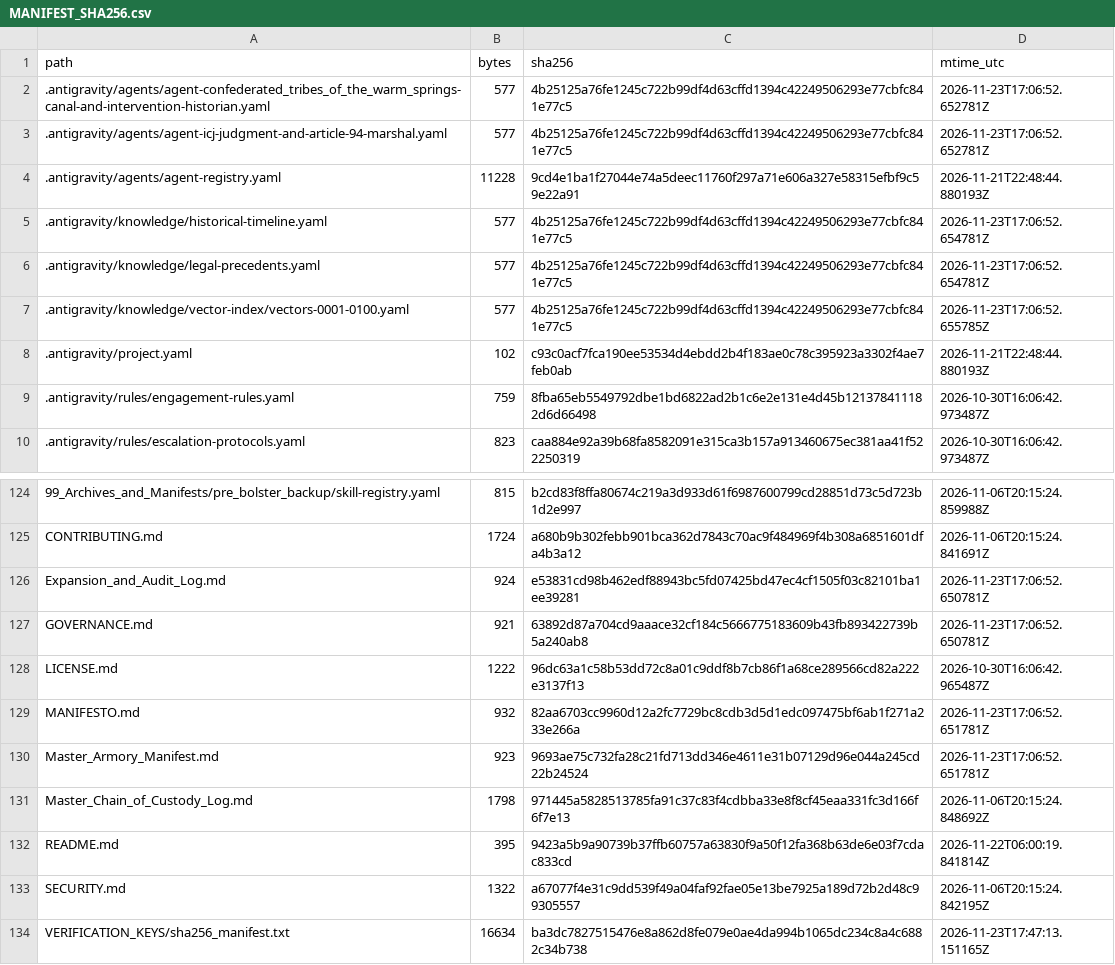
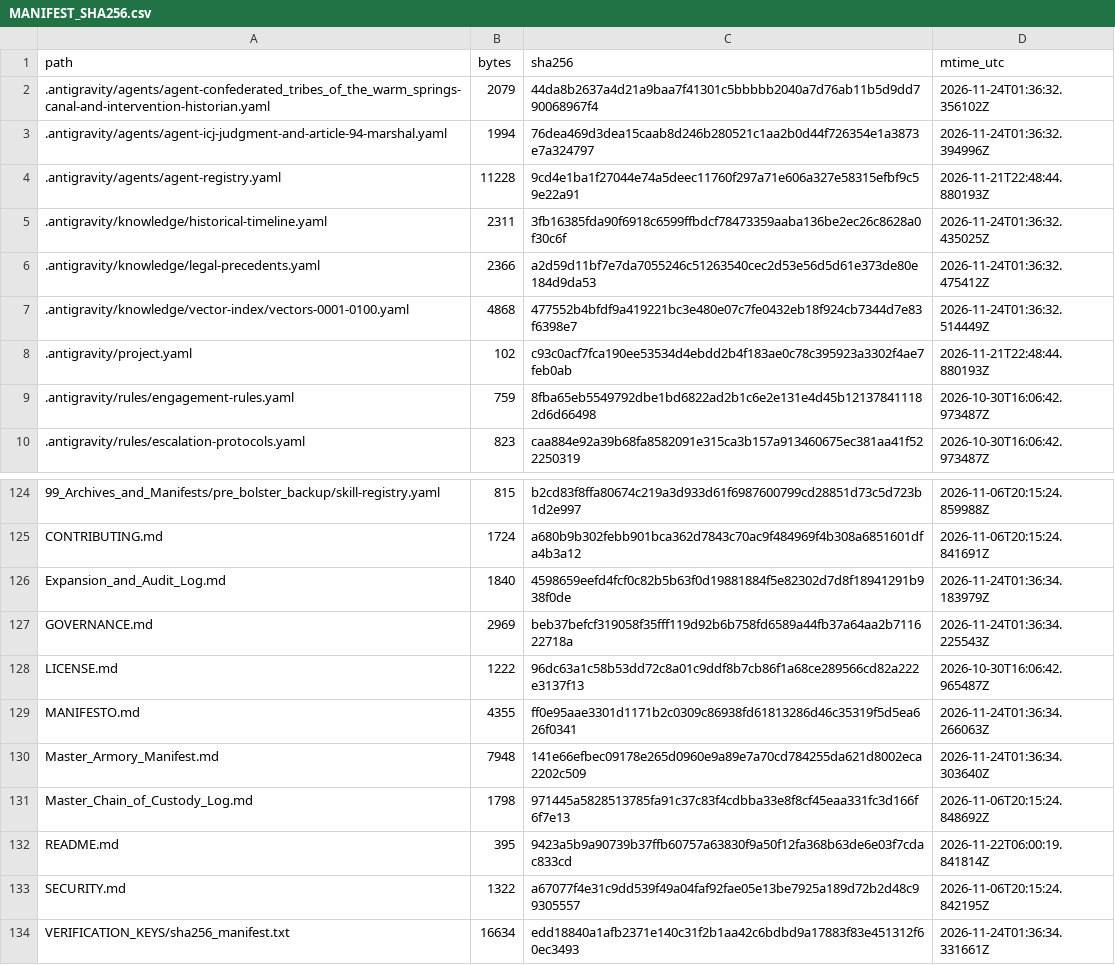
Before and after one commit to GlobalRestitutionAlliance/turtle-island-us-or-confederated-tribes-of-the-warm-springs--master-litigation, a CSV file: 99_Archives_and_Manifests/MANIFEST_SHA256.csv, drawn as a sheet; only a part is shown, gaps mark what is left out; the diff covers the shown part only.

```diff
--- a/99_Archives_and_Manifests/MANIFEST_SHA256.csv
+++ b/99_Archives_and_Manifests/MANIFEST_SHA256.csv
@@ -1,8 +1,8 @@
 path,bytes,sha256,mtime_utc
-.antigravity/agents/agent-confederated_tribes_of_the_warm_springs-canal-and-intervention-historian.yaml,577,4b25125a76fe1245c722b99df4d63cffd1394c42249506293e77cbfc841e77c5,2026-11-23T17:06:52.652781Z
-.antigravity/agents/agent-icj-judgment-and-article-94-marshal.yaml,577,4b25125a76fe1245c722b99df4d63cffd1394c42249506293e77cbfc841e77c5,2026-11-23T17:06:52.652781Z
+.antigravity/agents/agent-confederated_tribes_of_the_warm_springs-canal-and-intervention-historian.yaml,2079,44da8b2637a4d21a9baa7f41301c5bbbbb2040a7d76ab11b5d9dd790068967f4,2026-11-24T01:36:32.356102Z
+.antigravity/agents/agent-icj-judgment-and-article-94-marshal.yaml,1994,76dea469d3dea15caab8d246b280521c1aa2b0d44f726354e1a3873e7a324797,2026-11-24T01:36:32.394996Z
 .antigravity/agents/agent-registry.yaml,11228,9cd4e1ba1f27044e74a5deec11760f297a71e606a327e58315efbf9c59e22a91,2026-11-21T22:48:44.880193Z
-.antigravity/knowledge/historical-timeline.yaml,577,4b25125a76fe1245c722b99df4d63cffd1394c42249506293e77cbfc841e77c5,2026-11-23T17:06:52.654781Z
-.antigravity/knowledge/legal-precedents.yaml,577,4b25125a76fe1245c722b99df4d63cffd1394c42249506293e77cbfc841e77c5,2026-11-23T17:06:52.654781Z
-.antigravity/knowledge/vector-index/vectors-0001-0100.yaml,577,4b25125a76fe1245c722b99df4d63cffd1394c42249506293e77cbfc841e77c5,2026-11-23T17:06:52.655785Z
+.antigravity/knowledge/historical-timeline.yaml,2311,3fb16385fda90f6918c6599ffbdcf78473359aaba136be2ec26c8628a0f30c6f,2026-11-24T01:36:32.435025Z
+.antigravity/knowledge/legal-precedents.yaml,2366,a2d59d11bf7e7da7055246c51263540cec2d53e56d5d61e373de80e184d9da53,2026-11-24T01:36:32.475412Z
+.antigravity/knowledge/vector-index/vectors-0001-0100.yaml,4868,477552b4bfdf9a419221bc3e480e07c7fe0432eb18f924cb7344d7e83f6398e7,2026-11-24T01:36:32.514449Z
 .antigravity/project.yaml,102,c93c0acf7fca190ee53534d4ebdd2b4f183ae0c78c395923a3302f4ae7feb0ab,2026-11-21T22:48:44.880193Z
@@ -125,7 +125,7 @@ path,bytes,sha256,mtime_utc
 CONTRIBUTING.md,1724,a680b9b302febb901bca362d7843c70ac9f484969f4b308a6851601dfa4b3a12,2026-11-06T20:15:24.841691Z
-Expansion_and_Audit_Log.md,924,e53831cd98b462edf88943bc5fd07425bd47ec4cf1505f03c82101ba1ee39281,2026-11-23T17:06:52.650781Z
-GOVERNANCE.md,921,63892d87a704cd9aaace32cf184c5666775183609b43fb893422739b5a240ab8,2026-11-23T17:06:52.650781Z
+Expansion_and_Audit_Log.md,1840,4598659eefd4fcf0c82b5b63f0d19881884f5e82302d7d8f18941291b938f0de,2026-11-24T01:36:34.183979Z
+GOVERNANCE.md,2969,beb37befcf319058f35fff119d92b6b758fd6589a44fb37a64aa2b711622718a,2026-11-24T01:36:34.225543Z
 LICENSE.md,1222,96dc63a1c58b53dd72c8a01c9ddf8b7cb86f1a68ce289566cd82a222e3137f13,2026-10-30T16:06:42.965487Z
-MANIFESTO.md,932,82aa6703cc9960d12a2fc7729bc8cdb3d5d1edc097475bf6ab1f271a233e266a,2026-11-23T17:06:52.651781Z
-Master_Armory_Manifest.md,923,9693ae75c732fa28c21fd713dd346e4611e31b07129d96e044a245cd22b24524,2026-11-23T17:06:52.651781Z
+MANIFESTO.md,4355,ff0e95aae3301d1171b2c0309c86938fd61813286d46c35319f5d5ea626f0341,2026-11-24T01:36:34.266063Z
+Master_Armory_Manifest.md,7948,141e66efbec09178e265d0960e9a89e7a70cd784255da621d8002eca2202c509,2026-11-24T01:36:34.303640Z
 Master_Chain_of_Custody_Log.md,1798,971445a5828513785fa91c37c83f4cdbba33e8f8cf45eaa331fc3d166f6f7e13,2026-11-06T20:15:24.848692Z
@@ -133,2 +133,2 @@ README.md,395,9423a5b9a90739b37ffb60757a63830f9a50f12fa368b63de6e03f7cdac833cd,2
 SECURITY.md,1322,a67077f4e31c9dd539f49a04faf92fae05e13be7925a189d72b2d48c99305557,2026-11-06T20:15:24.842195Z
-VERIFICATION_KEYS/sha256_manifest.txt,16634,ba3dc7827515476e8a862d8fe079e0ae4da994b1065dc234c8a4c6882c34b738,2026-11-23T17:47:13.151165Z
+VERIFICATION_KEYS/sha256_manifest.txt,16634,edd18840a1afb2371e140c31f2b1aa42c6bdbd9a17883f83e451312f60ec3493,2026-11-24T01:36:34.331661Z
```
Also changed, not shown: 81 edited cells elsewhere in this file, 37 other files.
